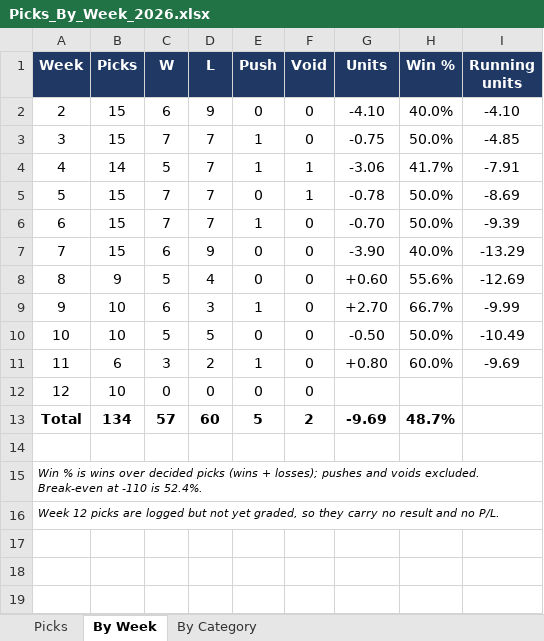
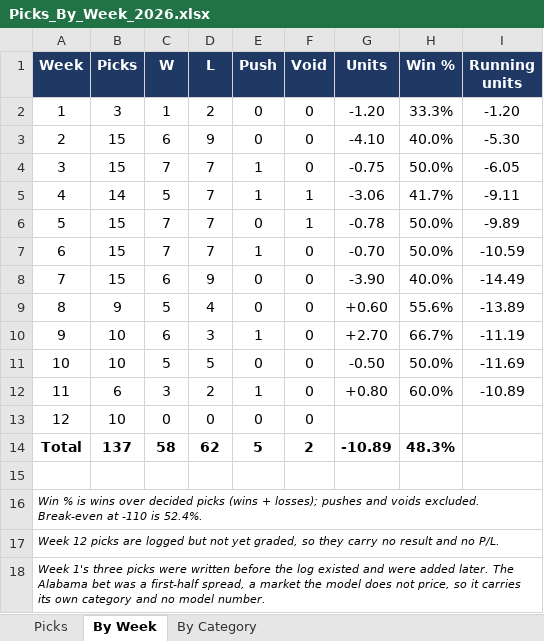
Before and after one commit to wjbashamStats/P3S, an Excel workbook: articles/Picks_By_Week_2026.xlsx, sheet By Week, drawn as a sheet; values as stored, in another font and other column widths than the file's, no borders; removed rows and columns are numbered as before the commit, all else as after; the diff names each change by its address in the sheet, - before the commit and + after, or states it on an @@ line.

```diff
--- a/articles/Picks_By_Week_2026.xlsx (sheet By Week)
+++ b/articles/Picks_By_Week_2026.xlsx (sheet By Week)
+row 2: 1 | 3 | 1 | 2 | 0 | 0 | -1.20 | 33.3% | -1.20
-I3 (Running units): -4.10
+I3 (Running units): -5.30
-I4 (Running units): -4.85
+I4 (Running units): -6.05
-I5 (Running units): -7.91
+I5 (Running units): -9.11
-I6 (Running units): -8.69
+I6 (Running units): -9.89
-I7 (Running units): -9.39
+I7 (Running units): -10.59
-I8 (Running units): -13.29
+I8 (Running units): -14.49
-I9 (Running units): -12.69
+I9 (Running units): -13.89
-I10 (Running units): -9.99
+I10 (Running units): -11.19
-I11 (Running units): -10.49
+I11 (Running units): -11.69
-I12 (Running units): -9.69
+I12 (Running units): -10.89
-row 13: Total | 134 | 57 | 60 | 5 | 2 | -9.69 | 48.7%
+row 14: Total | 137 | 58 | 62 | 5 | 2 | -10.89 | 48.3%
+row 18: Week 1's three picks were written before the log existed and were added later. The Alabama bet was a first-half spread, a market the model does not price, so it carries its own category and no model number.
```
Also changed, not shown: sheet Picks, sheet By Category, formulas that keep their value, 2 other files.
